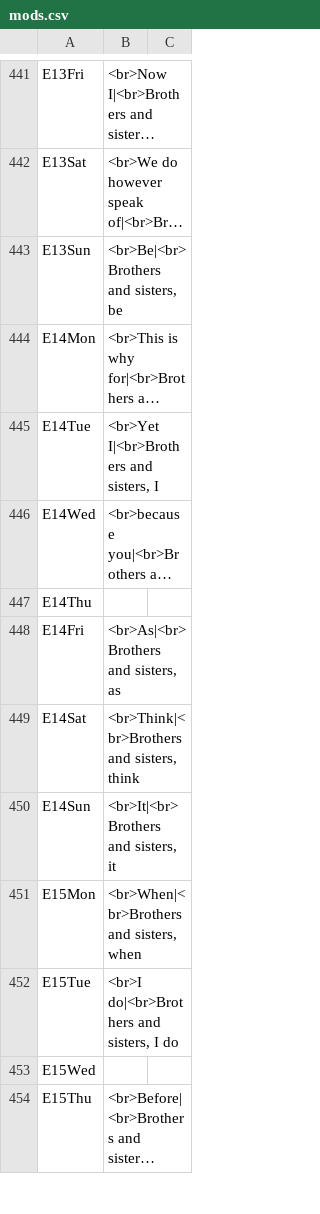
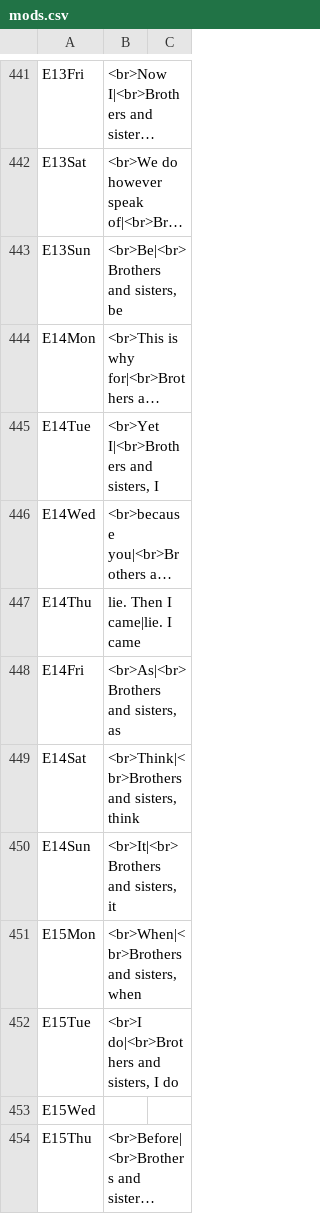
Before and after one commit to cmbryan/yocal, a CSV file: db/mods.csv, drawn as a sheet; only a part is shown, gaps mark what is left out; long unchanged cells end in …; the diff names each change by its address in the sheet, - before the commit and + after, or states it on an @@ line.

```diff
--- a/db/mods.csv
+++ b/db/mods.csv
-B447: (empty)
+B447: lie. Then I came|lie. I came
```
Also changed, not shown: 3 other files.
